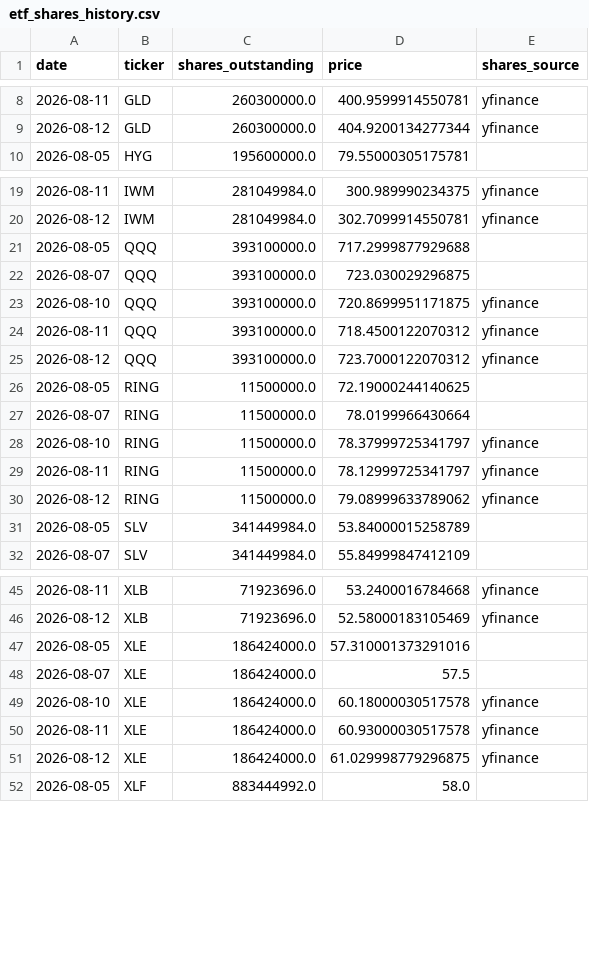
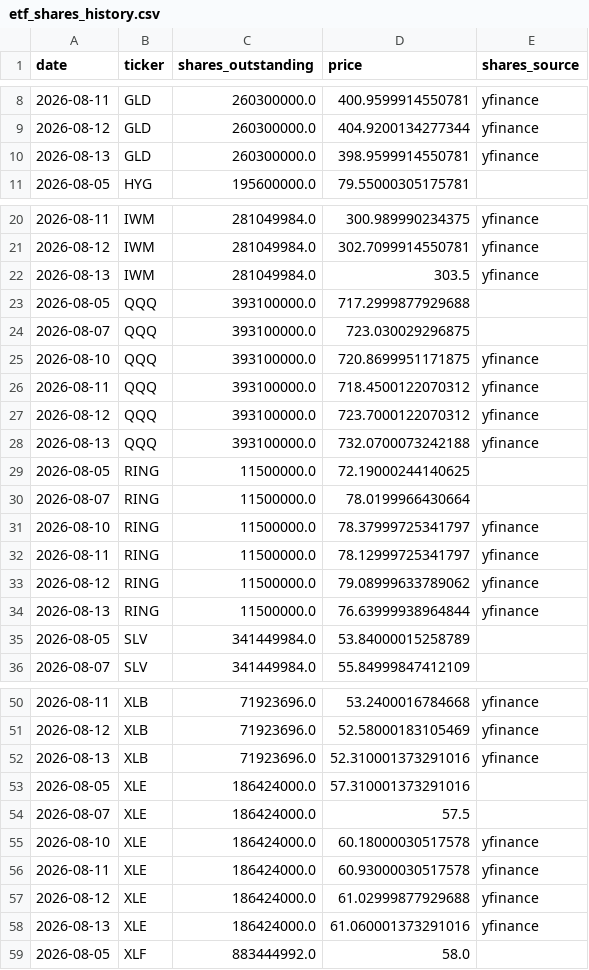
Before and after one commit to timothylundeen2008-web/Money_Flow, a CSV file: data/etf_shares_history.csv, drawn as a sheet; only a part is shown, gaps mark what is left out; the diff covers the shown part only.

```diff
--- a/data/etf_shares_history.csv
+++ b/data/etf_shares_history.csv
@@ -9,2 +9,3 @@ date,ticker,shares_outstanding,price,shares_source
 2026-08-12,GLD,260300000.0,404.9200134277344,yfinance
+2026-08-13,GLD,260300000.0,398.9599914550781,yfinance
 2026-08-05,HYG,195600000.0,79.55000305175781,
@@ -20,2 +21,3 @@ date,ticker,shares_outstanding,price,shares_source
 2026-08-12,IWM,281049984.0,302.7099914550781,yfinance
+2026-08-13,IWM,281049984.0,303.5,yfinance
 2026-08-05,QQQ,393100000.0,717.2999877929688,
@@ -25,2 +27,3 @@ date,ticker,shares_outstanding,price,shares_source
 2026-08-12,QQQ,393100000.0,723.7000122070312,yfinance
+2026-08-13,QQQ,393100000.0,732.0700073242188,yfinance
 2026-08-05,RING,11500000.0,72.19000244140625,
@@ -30,2 +33,3 @@ date,ticker,shares_outstanding,price,shares_source
 2026-08-12,RING,11500000.0,79.08999633789062,yfinance
+2026-08-13,RING,11500000.0,76.63999938964844,yfinance
 2026-08-05,SLV,341449984.0,53.84000015258789,
@@ -46,2 +51,3 @@ date,ticker,shares_outstanding,price,shares_source
 2026-08-12,XLB,71923696.0,52.58000183105469,yfinance
+2026-08-13,XLB,71923696.0,52.310001373291016,yfinance
 2026-08-05,XLE,186424000.0,57.310001373291016,
@@ -50,3 +56,4 @@ date,ticker,shares_outstanding,price,shares_source
 2026-08-11,XLE,186424000.0,60.93000030517578,yfinance
-2026-08-12,XLE,186424000.0,61.029998779296875,yfinance
+2026-08-12,XLE,186424000.0,61.02999877929688,yfinance
+2026-08-13,XLE,186424000.0,61.060001373291016,yfinance
 2026-08-05,XLF,883444992.0,58.0,
```
Also changed, not shown: 6 added rows elsewhere in this file.
